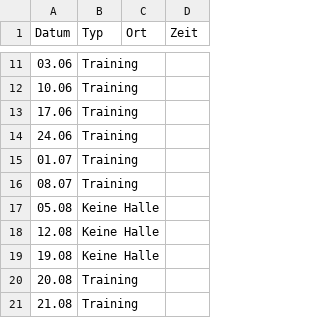
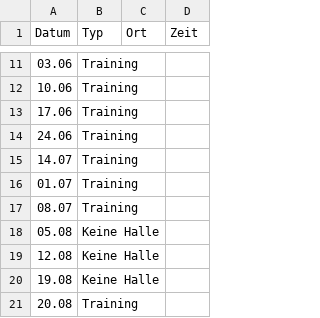
Before and after one commit to DarioLorenzon/Goldies-Test, a CSV file: kalender.csv, drawn as a sheet; only a part is shown, gaps mark what is left out; the shorter side is filled out with more unchanged rows.

Commit message:
Update kalender.csv

```diff
--- a/kalender.csv
+++ b/kalender.csv
@@ -14,2 +14,3 @@ Datum,Typ,Ort,Zeit
 24.06,Training
+14.07,Training
 01.07,Training
```
